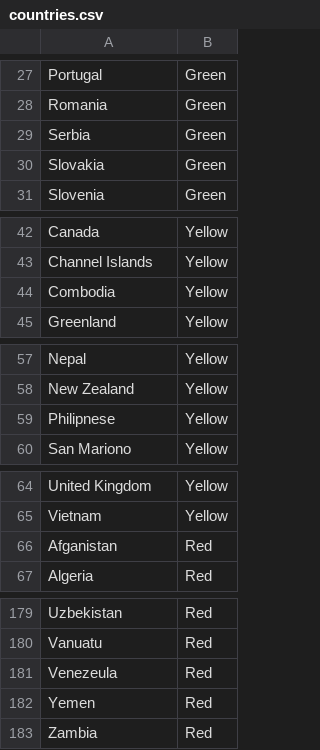
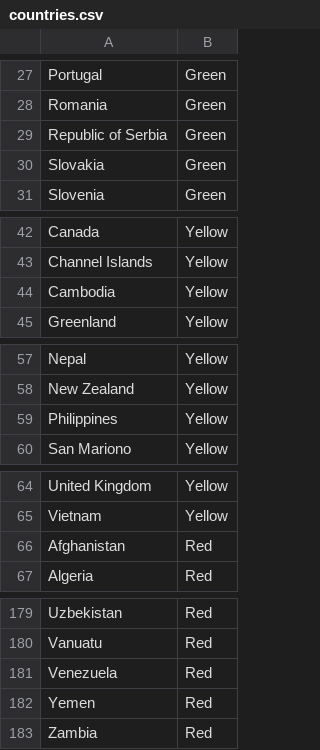
Before and after one commit to Abhinav412/MapColour, a CSV file: countries.csv, drawn as a sheet; only a part is shown, gaps mark what is left out; the diff covers the shown part only.

```diff
--- a/countries.csv
+++ b/countries.csv
@@ -28,3 +28,3 @@ Portugal,Green
 Romania,Green
-Serbia,Green
+Republic of Serbia,Green
 Slovakia,Green
@@ -43,3 +43,3 @@ Canada,Yellow
 Channel Islands,Yellow
-Combodia,Yellow
+Cambodia,Yellow
 Greenland,Yellow
@@ -58,3 +58,3 @@ Nepal,Yellow
 New Zealand,Yellow
-Philipnese,Yellow
+Philippines,Yellow
 San Mariono,Yellow
@@ -65,3 +65,3 @@ United Kingdom,Yellow
 Vietnam,Yellow
-Afganistan,Red
+Afghanistan,Red
 Algeria,Red
@@ -180,3 +180,3 @@ Uzbekistan,Red
 Vanuatu,Red
-Venezeula,Red
+Venezuela,Red
 Yemen,Red
```
Also changed, not shown: 3 added rows, 3 removed rows and 1 edited cell elsewhere in this file, 1 other file.
